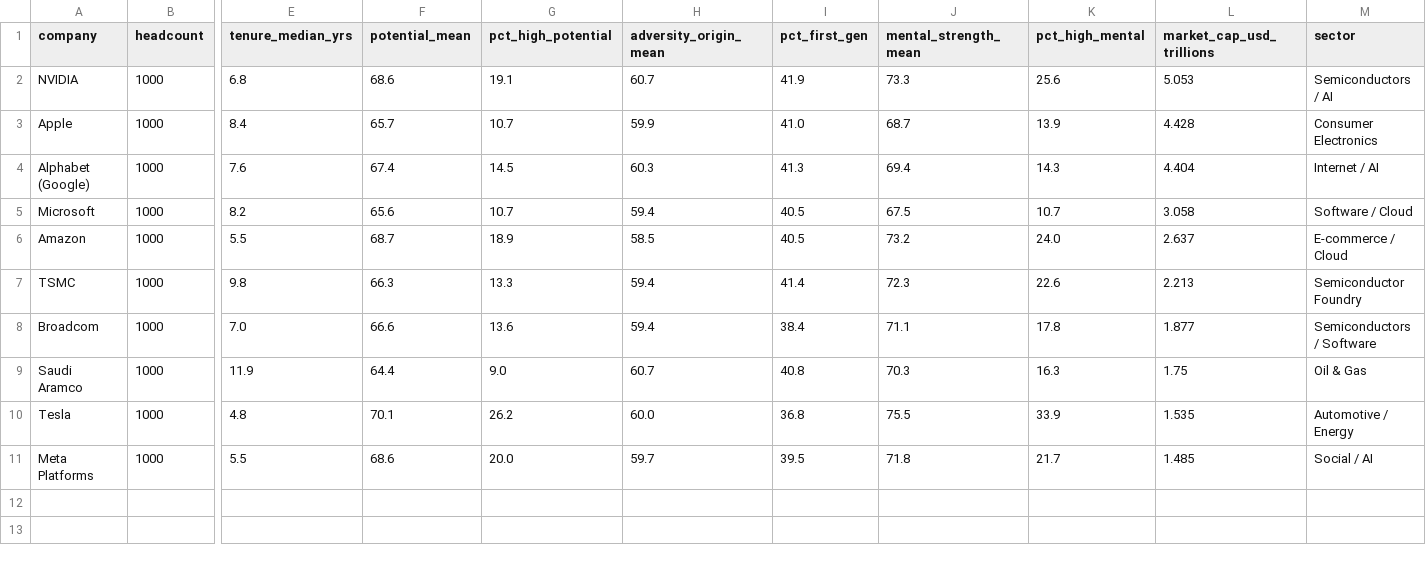
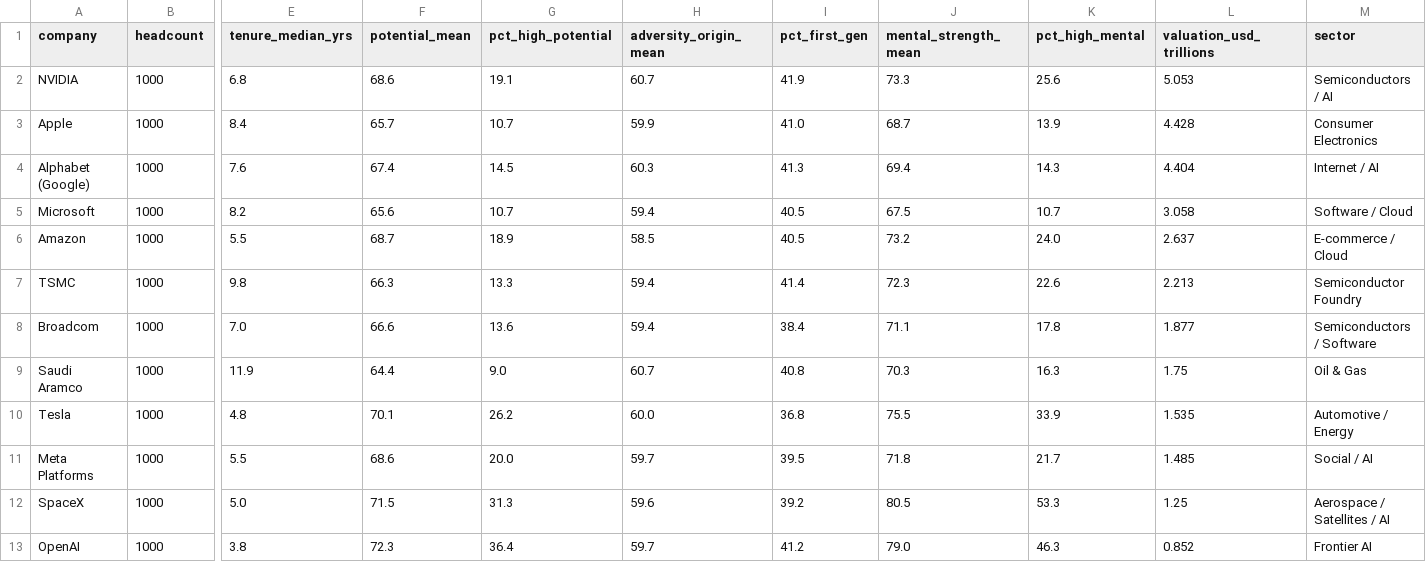
Before and after one commit to insa-jaume/Insa-iphone-15, a CSV file: data/company_metrics_summary.csv, drawn as a sheet; only a part is shown, gaps mark what is left out; rows hold the shown columns only; the diff names each change by its address in the sheet, - before the commit and + after, or states it on an @@ line.

```diff
--- a/data/company_metrics_summary.csv
+++ b/data/company_metrics_summary.csv
-L1: market_cap_usd_trillions
+L1: valuation_usd_trillions
+row 12: SpaceX | 1000 | 5.0 | 71.5 | 31.3 | 59.6 | 39.2 | 80.5 | 53.3 | 1.25 | Aerospace / Satellites / AI
+row 13: OpenAI | 1000 | 3.8 | 72.3 | 36.4 | 59.7 | 41.2 | 79.0 | 46.3 | 0.852 | Frontier AI
```
Also changed, not shown: data/companies.csv, data/origin_region_breakdown.csv, 19 other files.
